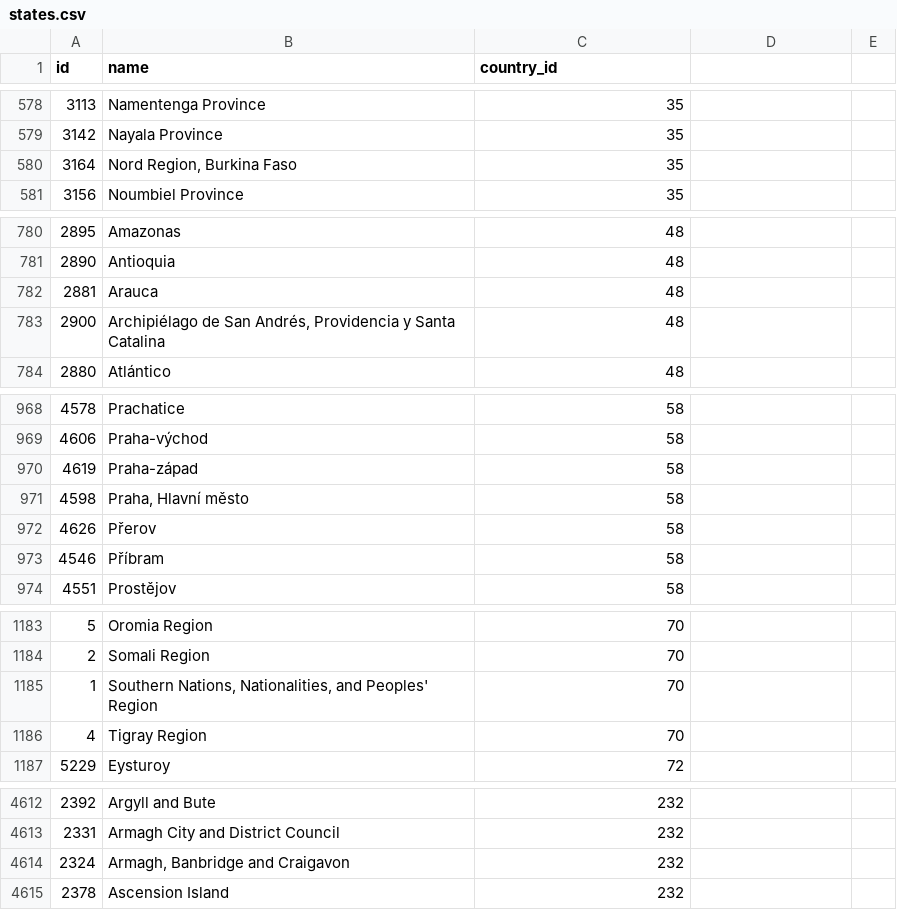
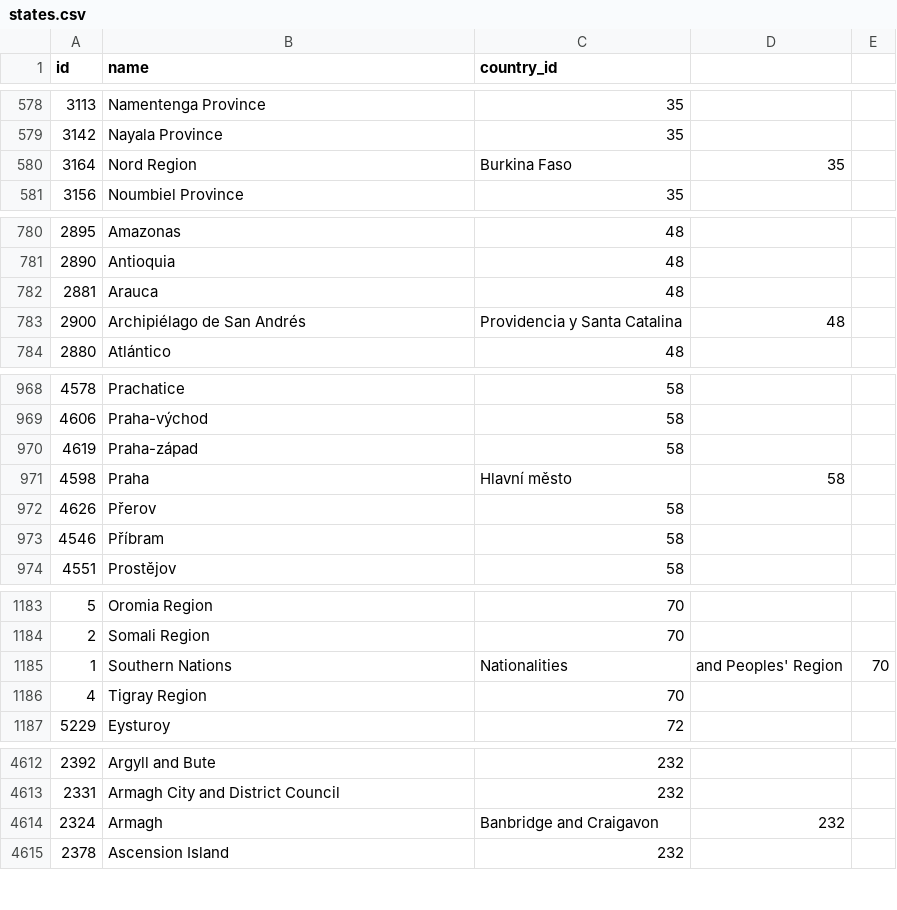
Before and after one commit to kristimengri/car-renting-app-api, a CSV file: src/main/resources/states.csv, drawn as a sheet; only a part is shown, gaps mark what is left out; the diff covers the shown part only.

Commit message:
fix : countries and states csv

```diff
--- a/src/main/resources/states.csv
+++ b/src/main/resources/states.csv
@@ -579,3 +579,3 @@ id,name,country_id
 3142,Nayala Province,35
-3164,"Nord Region, Burkina Faso",35
+3164,Nord Region, Burkina Faso,35
 3156,Noumbiel Province,35
@@ -782,3 +782,3 @@ id,name,country_id
 2881,Arauca,48
-2900,"Archipiélago de San Andrés, Providencia y Santa Catalina",48
+2900,Archipiélago de San Andrés, Providencia y Santa Catalina,48
 2880,Atlántico,48
@@ -970,3 +970,3 @@ id,name,country_id
 4619,Praha-západ,58
-4598,"Praha, Hlavní město",58
+4598,Praha, Hlavní město,58
 4626,Přerov,58
@@ -1184,3 +1184,3 @@ id,name,country_id
 2,Somali Region,70
-1,"Southern Nations, Nationalities, and Peoples' Region",70
+1,Southern Nations, Nationalities, and Peoples' Region,70
 4,Tigray Region,70
@@ -4613,3 +4613,3 @@ id,name,country_id
 2331,Armagh City and District Council,232
-2324,"Armagh, Banbridge and Craigavon",232
+2324,Armagh, Banbridge and Craigavon,232
 2378,Ascension Island,232
```
Also changed, not shown: 3 edited cells elsewhere in this file, 1 other file.
